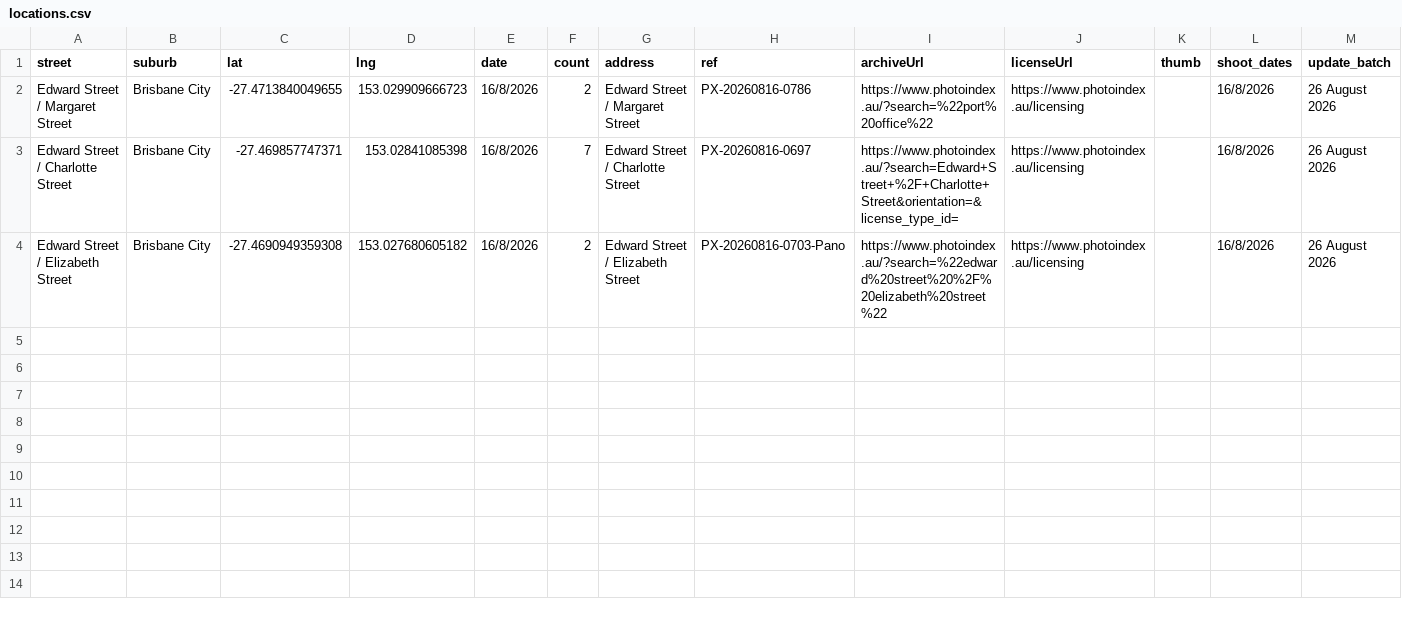
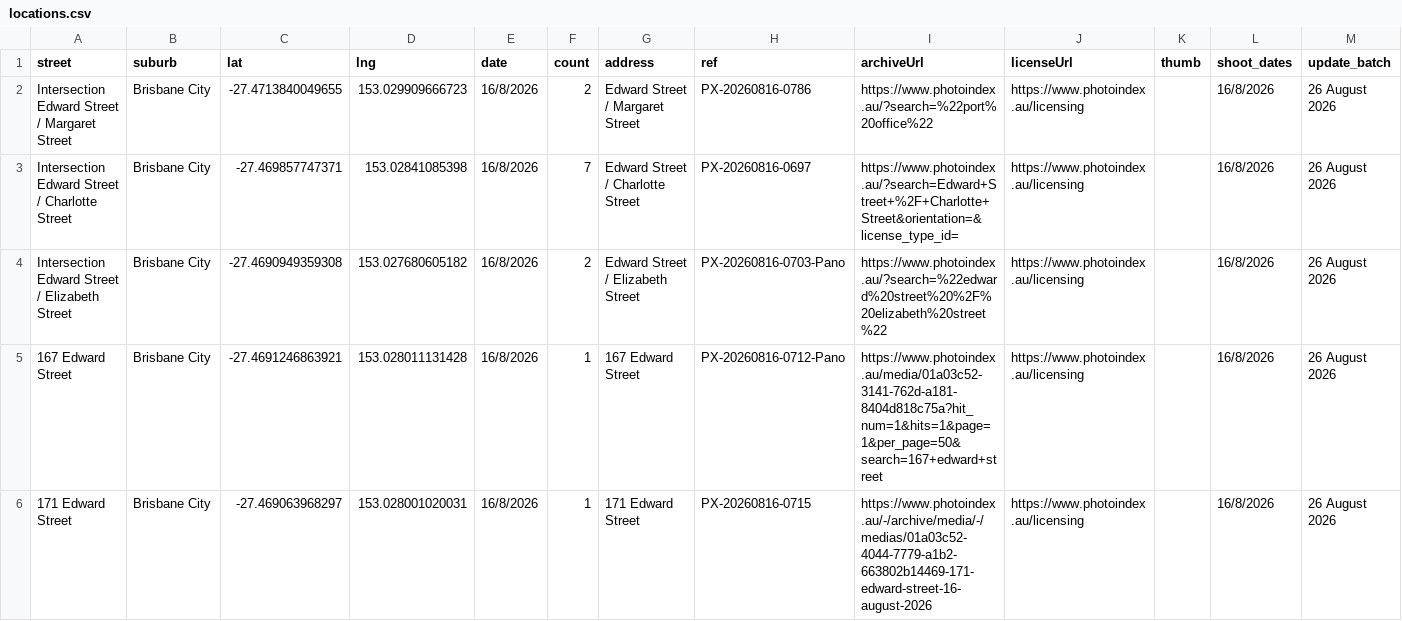
Before and after one commit to sproutssorbets/bne-urban, a CSV file: locations.csv, drawn as a sheet; only a part is shown; the diff covers the shown part only.

Commit message:
Add files via upload

```diff
--- a/locations.csv
+++ b/locations.csv
@@ -1,4 +1,6 @@
 street,suburb,lat,lng,date,count,address,ref,archiveUrl,licenseUrl,thumb,shoot_dates,update_batch
-Edward Street / Margaret Street,Brisbane City,-27.4713840049655,153.029909666723,16/8/2026,2,Edward Street / Margaret Street,PX-20260816-0786,https://www.photoindex.au/?search=%22port%20office%22,https://www.photoindex.au/licensing,,16/8/2026,26 August 2026
-Edward Street / Charlotte Street,Brisbane City,-27.469857747371,153.02841085398,16/8/2026,7,Edward Street / Charlotte Street,PX-20260816-0697,https://www.photoindex.au/?search=Edward+Street+%2F+Charlotte+Street&orientation=&license_type_id=,https://www.photoindex.au/licensing,,16/8/2026,26 August 2026
-Edward Street / Elizabeth Street,Brisbane City,-27.4690949359308,153.027680605182,16/8/2026,2,Edward Street / Elizabeth Street,PX-20260816-0703-Pano,https://www.photoindex.au/?search=%22edward%20street%20%2F%20elizabeth%20street%22,https://www.photoindex.au/licensing,,16/8/2026,26 August 2026
+Intersection Edward Street / Margaret Street,Brisbane City,-27.4713840049655,153.029909666723,16/8/2026,2,Edward Street / Margaret Street,PX-20260816-0786,https://www.photoindex.au/?search=%22port%20office%22,https://www.photoindex.au/licensing,,16/8/2026,26 August 2026
+Intersection Edward Street / Charlotte Street,Brisbane City,-27.469857747371,153.02841085398,16/8/2026,7,Edward Street / Charlotte Street,PX-20260816-0697,https://www.photoindex.au/?search=Edward+Street+%2F+Charlotte+Street&orientation=&license_type_id=,https://www.photoindex.au/licensing,,16/8/2026,26 August 2026
+Intersection Edward Street / Elizabeth Street,Brisbane City,-27.4690949359308,153.027680605182,16/8/2026,2,Edward Street / Elizabeth Street,PX-20260816-0703-Pano,https://www.photoindex.au/?search=%22edward%20street%20%2F%20elizabeth%20street%22,https://www.photoindex.au/licensing,,16/8/2026,26 August 2026
+167 Edward Street,Brisbane City,-27.4691246863921,153.028011131428,16/8/2026,1,167 Edward Street,PX-20260816-0712-Pano,https://www.photoindex.au/media/01a03c52-3141-762d-a181-8404d818c75a?hit_num=1&hits=1&page=1&per_page=50&search=167+edward+street,https://www.photoindex.au/licensing,,16/8/2026,26 August 2026
+171 Edward Street,Brisbane City,-27.469063968297,153.028001020031,16/8/2026,1,171 Edward Street,PX-20260816-0715,https://www.photoindex.au/-/archive/media/-/medias/01a03c52-4044-7779-a1b2-663802b14469-171-edward-street-16-august-2026,https://www.photoindex.au/licensing,,16/8/2026,26 August 2026
```
Also changed, not shown: 26 added rows elsewhere in this file.
